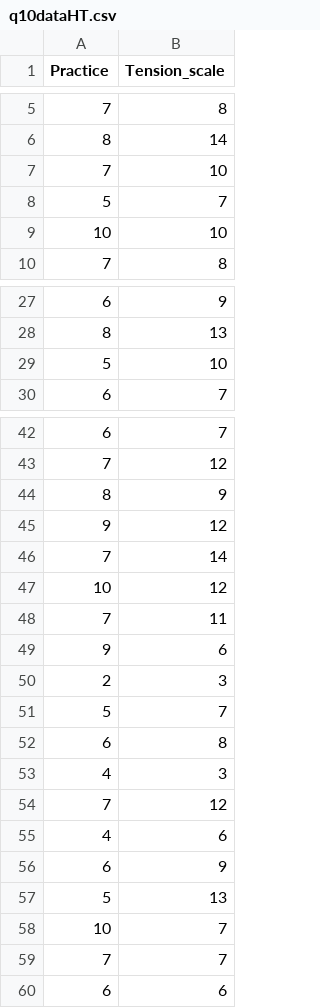
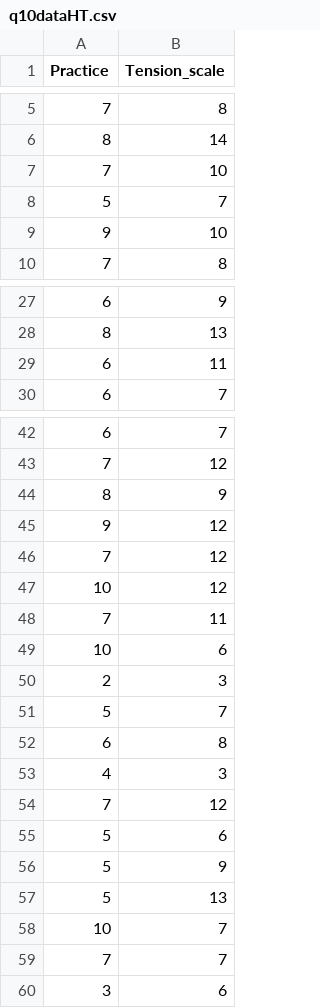
Before and after one commit to Rob-Whelan/sam2, a CSV file: q10dataHT.csv, drawn as a sheet; only a part is shown, gaps mark what is left out.

Commit message:
Update q10dataHT.csv

```diff
--- a/q10dataHT.csv
+++ b/q10dataHT.csv
@@ -8,3 +8,3 @@
 5,7
-10,10
+9,10
 7,8
@@ -28,3 +28,3 @@
 8,13
-5,10
+6,11
 6,7
@@ -45,6 +45,6 @@
 9,12
-7,14
+7,12
 10,12
 7,11
-9,6
+10,6
 2,3
@@ -54,4 +54,4 @@
 7,12
-4,6
-6,9
+5,6
+5,9
 5,13
@@ -59,2 +59,2 @@
 7,7
-6,6
+3,6
```
